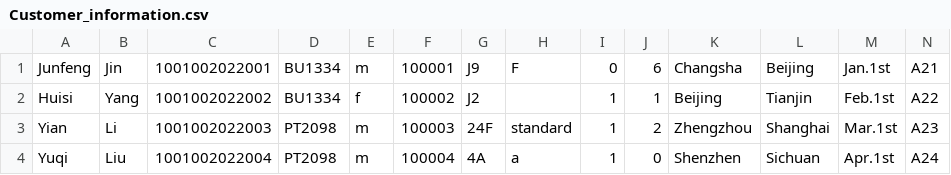
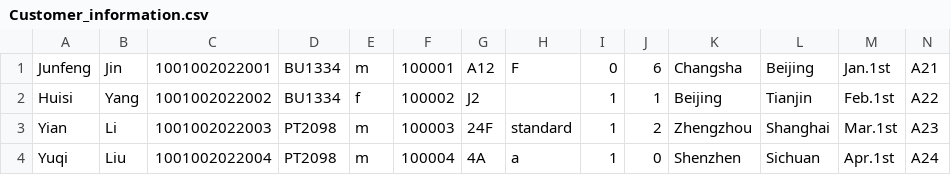
Before and after one commit to youyang-617/javafx_flight_check_in, a CSV file: src/main/resources/com/example/demo1/Customer_information.csv, drawn as a sheet.

```diff
--- a/src/main/resources/com/example/demo1/Customer_information.csv
+++ b/src/main/resources/com/example/demo1/Customer_information.csv
@@ -1,2 +1,2 @@
-Junfeng,Jin,1001002022001,BU1334,m,100001,J9,F,0,6,Changsha,Beijing,Jan.1st,A21
+Junfeng,Jin,1001002022001,BU1334,m,100001,A12,F,0,6,Changsha,Beijing,Jan.1st,A21
 Huisi,Yang,1001002022002,BU1334,f,100002,J2, ,1,1,Beijing,Tianjin,Feb.1st,A22
```
Also changed, not shown: src/main/resources/com/example/demo1/temp.csv, 3 other files.
